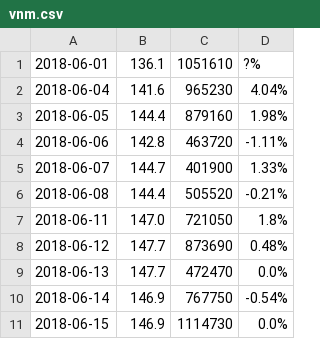
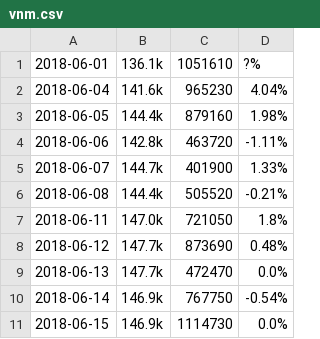
Before and after one commit to Levytan/MIS.2019, a CSV file: Data/vnm.csv, drawn as a sheet.

Commit message:
Update vnm.csv

```diff
--- a/Data/vnm.csv
+++ b/Data/vnm.csv
@@ -1,11 +1,11 @@
-2018-06-01,136.1,1051610,?%
-2018-06-04,141.6,965230,4.04%
-2018-06-05,144.4,879160,1.98%
-2018-06-06,142.8,463720,-1.11%
-2018-06-07,144.7,401900,1.33%
-2018-06-08,144.4,505520,-0.21%
-2018-06-11,147.0,721050,1.8%
-2018-06-12,147.7,873690,0.48%
-2018-06-13,147.7,472470,0.0%
-2018-06-14,146.9,767750,-0.54%
-2018-06-15,146.9,1114730,0.0%
+2018-06-01,136.1k,1051610,?%
+2018-06-04,141.6k,965230,4.04%
+2018-06-05,144.4k,879160,1.98%
+2018-06-06,142.8k,463720,-1.11%
+2018-06-07,144.7k,401900,1.33%
+2018-06-08,144.4k,505520,-0.21%
+2018-06-11,147.0k,721050,1.8%
+2018-06-12,147.7k,873690,0.48%
+2018-06-13,147.7k,472470,0.0%
+2018-06-14,146.9k,767750,-0.54%
+2018-06-15,146.9k,1114730,0.0%
```
